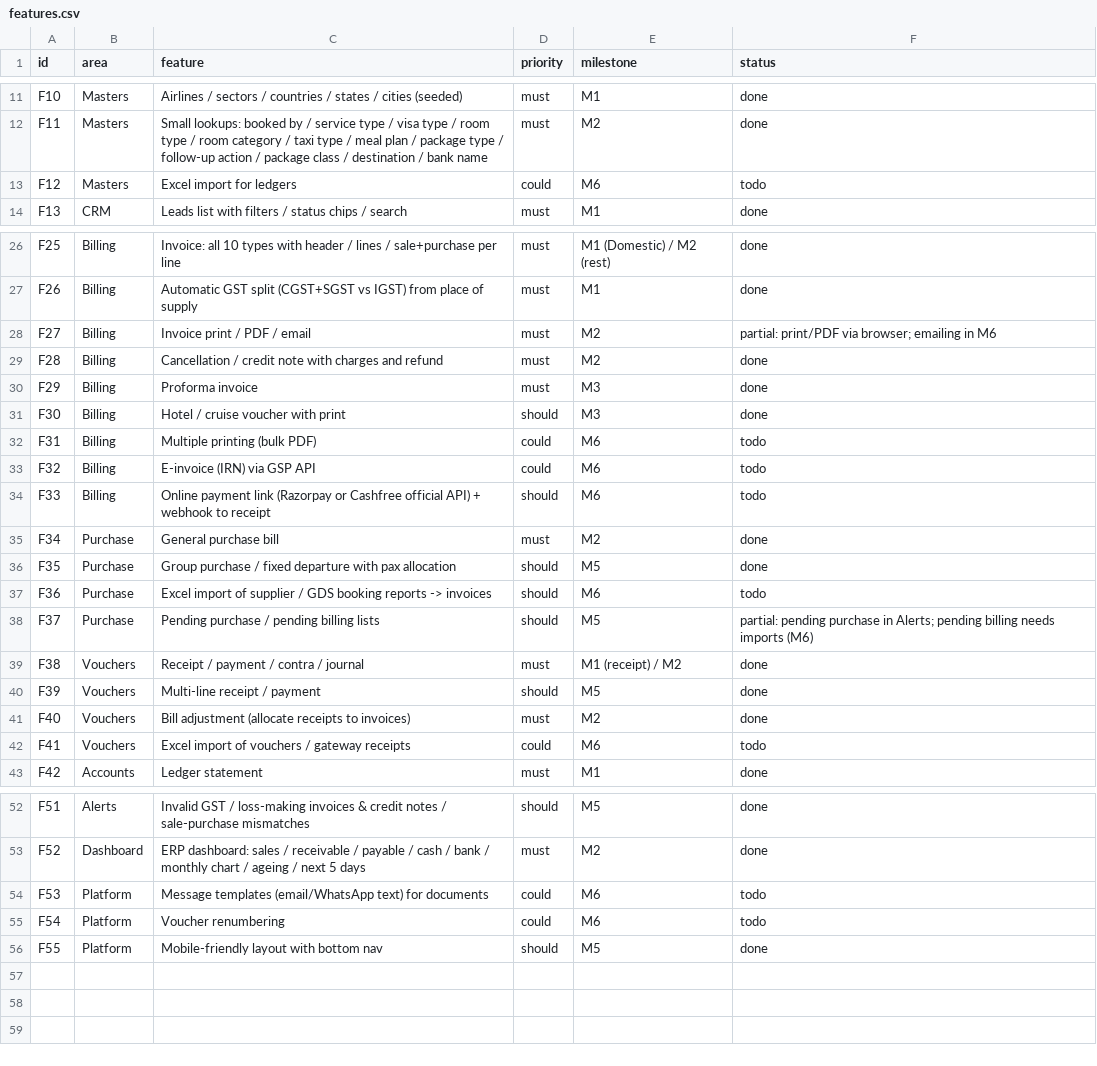
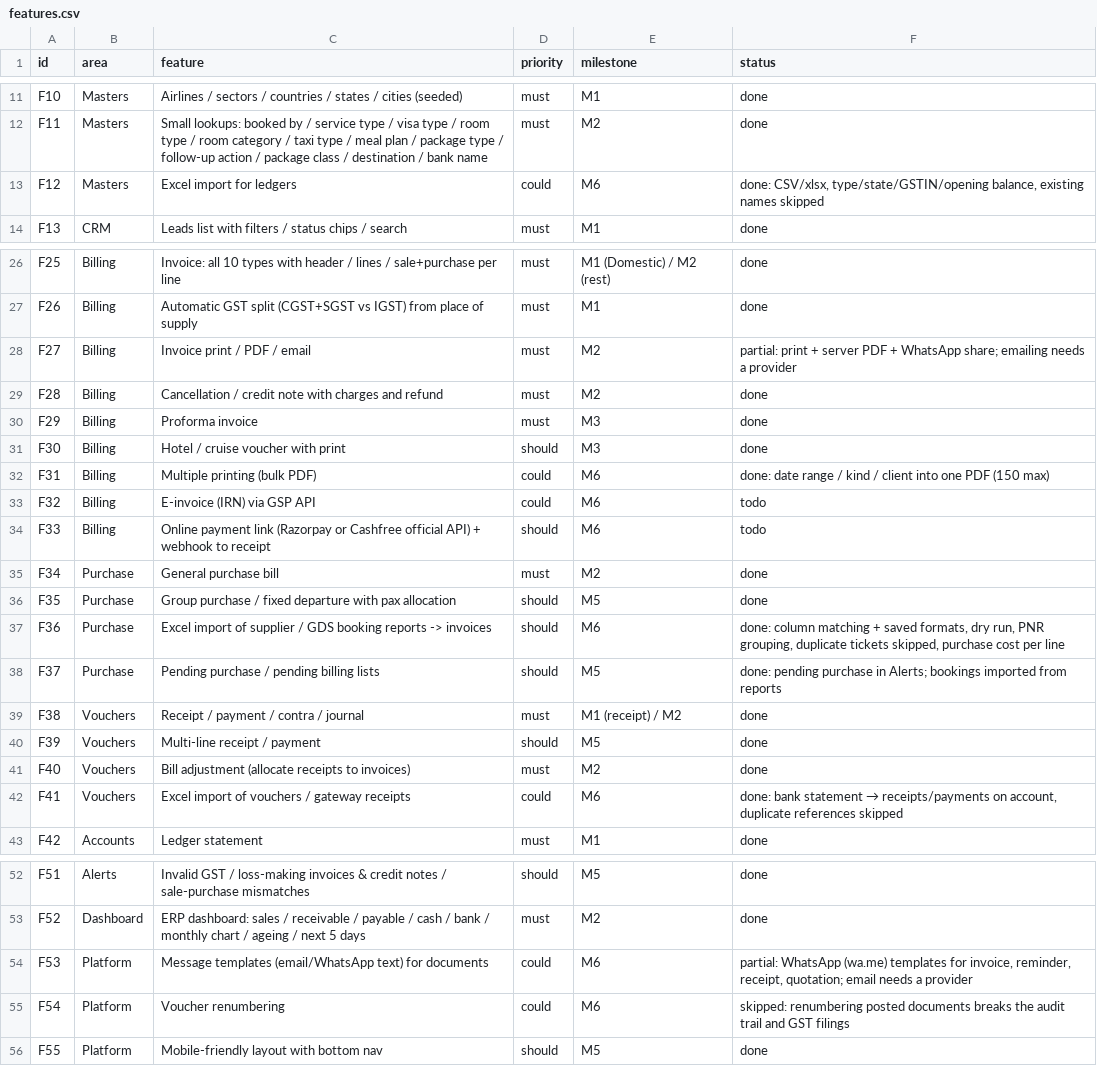
Before and after one commit to Bushra3010/Apna-Filght, a CSV file: replica/features.csv, drawn as a sheet; only a part is shown, gaps mark what is left out; the diff covers the shown part only.

```diff
--- a/replica/features.csv
+++ b/replica/features.csv
@@ -12,3 +12,3 @@ F10,Masters,Airlines / sectors / countries / states / cities (seeded),must,M1,do
 F11,Masters,Small lookups: booked by / service type / visa type / room type / room category / taxi type / meal plan / package type / follow-up action / package class / destination / bank name,must,M2,done
-F12,Masters,Excel import for ledgers,could,M6,todo
+F12,Masters,Excel import for ledgers,could,M6,"done: CSV/xlsx, type/state/GSTIN/opening balance, existing names skipped"
 F13,CRM,Leads list with filters / status chips / search,must,M1,done
@@ -27,3 +27,3 @@ F25,Billing,Invoice: all 10 types with header / lines / sale+purchase per line,m
 F26,Billing,Automatic GST split (CGST+SGST vs IGST) from place of supply,must,M1,done
-F27,Billing,Invoice print / PDF / email,must,M2,"partial: print/PDF via browser; emailing in M6"
+F27,Billing,Invoice print / PDF / email,must,M2,"partial: print + server PDF + WhatsApp share; emailing needs a provider"
 F28,Billing,Cancellation / credit note with charges and refund,must,M2,done
@@ -31,3 +31,3 @@ F29,Billing,Proforma invoice,must,M3,done
 F30,Billing,Hotel / cruise voucher with print,should,M3,done
-F31,Billing,Multiple printing (bulk PDF),could,M6,todo
+F31,Billing,Multiple printing (bulk PDF),could,M6,"done: date range / kind / client into one PDF (150 max)"
 F32,Billing,E-invoice (IRN) via GSP API,could,M6,todo
@@ -36,4 +36,4 @@ F34,Purchase,General purchase bill,must,M2,done
 F35,Purchase,Group purchase / fixed departure with pax allocation,should,M5,done
-F36,Purchase,Excel import of supplier / GDS booking reports -> invoices,should,M6,todo
-F37,Purchase,Pending purchase / pending billing lists,should,M5,"partial: pending purchase in Alerts; pending billing needs imports (M6)"
+F36,Purchase,Excel import of supplier / GDS booking reports -> invoices,should,M6,"done: column matching + saved formats, dry run, PNR grouping, duplicate tickets skipped, purchase cost per line"
+F37,Purchase,Pending purchase / pending billing lists,should,M5,"done: pending purchase in Alerts; bookings imported from reports"
 F38,Vouchers,Receipt / payment / contra / journal,must,M1 (receipt) / M2,done
@@ -41,3 +41,3 @@ F39,Vouchers,Multi-line receipt / payment,should,M5,done
 F40,Vouchers,Bill adjustment (allocate receipts to invoices),must,M2,done
-F41,Vouchers,Excel import of vouchers / gateway receipts,could,M6,todo
+F41,Vouchers,Excel import of vouchers / gateway receipts,could,M6,"done: bank statement → receipts/payments on account, duplicate references skipped"
 F42,Accounts,Ledger statement,must,M1,done
@@ -53,4 +53,4 @@ F51,Alerts,Invalid GST / loss-making invoices & credit notes / sale-purchase mis
 F52,Dashboard,ERP dashboard: sales / receivable / payable / cash / bank / monthly chart / ageing / next 5 days,must,M2,done
-F53,Platform,Message templates (email/WhatsApp text) for documents,could,M6,todo
-F54,Platform,Voucher renumbering,could,M6,todo
+F53,Platform,Message templates (email/WhatsApp text) for documents,could,M6,"partial: WhatsApp (wa.me) templates for invoice, reminder, receipt, quotation; email needs a provider"
+F54,Platform,Voucher renumbering,could,M6,"skipped: renumbering posted documents breaks the audit trail and GST filings"
 F55,Platform,Mobile-friendly layout with bottom nav,should,M5,done
```
Also changed, not shown: 1 edited cell elsewhere in this file, 51 other files.
